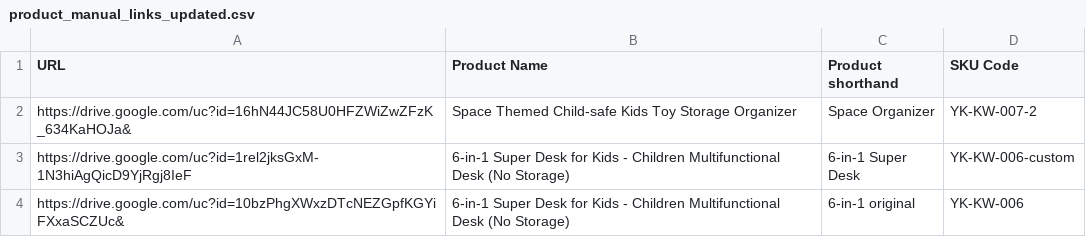
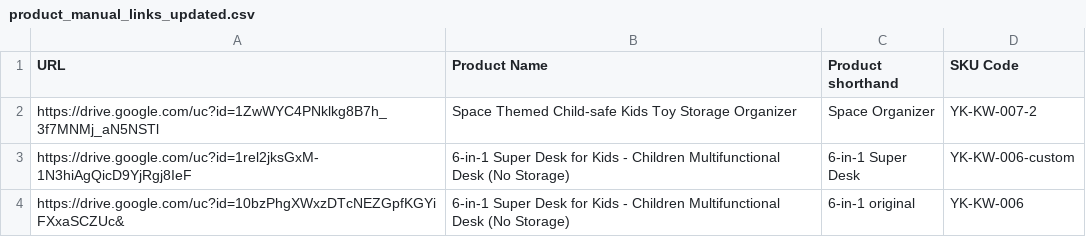
Before and after one commit to Maadi5/ToodlesAPIs, a CSV file: product_manual_links_updated.csv, drawn as a sheet; only a part is shown; the diff names each change by its address in the sheet, - before the commit and + after, or states it on an @@ line.

Commit message:
update product manuals

```diff
--- a/product_manual_links_updated.csv
+++ b/product_manual_links_updated.csv
-A2 (URL): https://drive.google.com/uc?id=16hN44JC58U0HFZWiZwZFzK_634KaHOJa&
+A2 (URL): https://drive.google.com/uc?id=1ZwWYC4PNklkg8B7h_3f7MNMj_aN5NSTl
```
Also changed, not shown: 2 other files.
